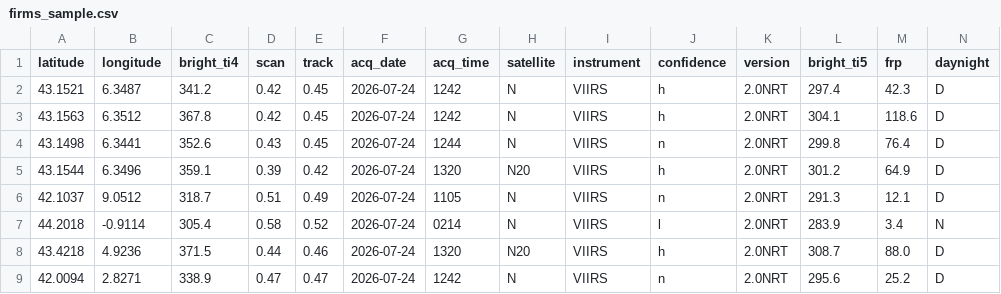
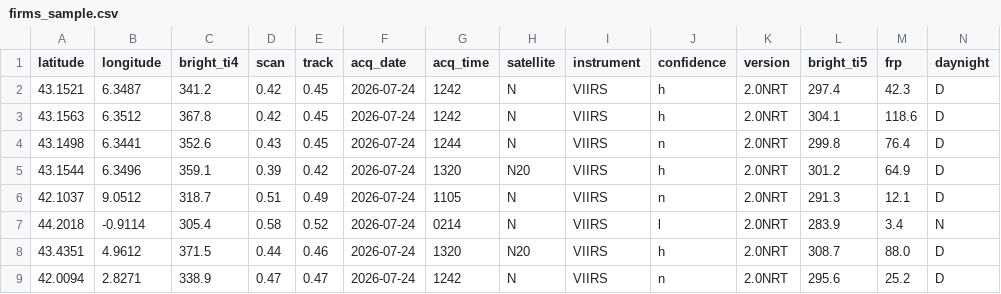
Before and after one commit to V0latix/pyrovigil-france, a CSV file: data/firms_sample.csv, drawn as a sheet.

```diff
--- a/data/firms_sample.csv
+++ b/data/firms_sample.csv
@@ -7,3 +7,3 @@ latitude,longitude,bright_ti4,scan,track,acq_date,acq_time,satellite,instrument,
 44.2018,-0.9114,305.4,0.58,0.52,2026-07-24,0214,N,VIIRS,l,2.0NRT,283.9,3.4,N
-43.4218,4.9236,371.5,0.44,0.46,2026-07-24,1320,N20,VIIRS,h,2.0NRT,308.7,88.0,D
+43.4351,4.9612,371.5,0.44,0.46,2026-07-24,1320,N20,VIIRS,h,2.0NRT,308.7,88.0,D
 42.0094,2.8271,338.9,0.47,0.47,2026-07-24,1242,N,VIIRS,n,2.0NRT,295.6,25.2,D
```
Also changed, not shown: 3 other files.
